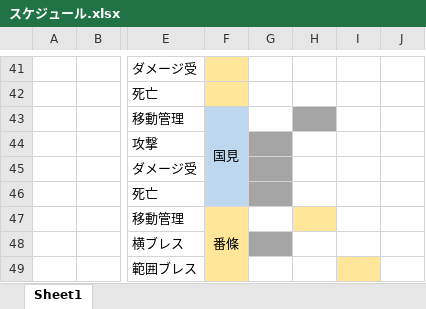
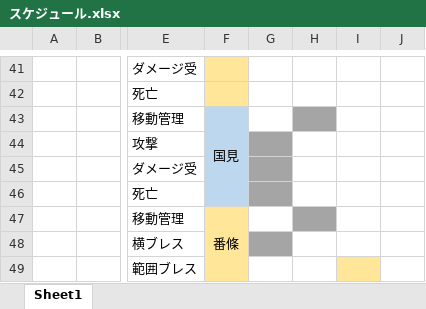
Before and after one commit to GCLUC2019/GameProject, an Excel workbook: 高松チーム/必要書類/スケジュール/スケジュール.xlsx, sheet Sheet1, drawn as a sheet; only a part is shown, gaps mark what is left out; values as stored, in another font and other column widths than the file's, no borders; the diff names each change by its address in the sheet, - before the commit and + after, or states it on an @@ line.

```diff
--- a/高松チーム/必要書類/スケジュール/スケジュール.xlsx (sheet Sheet1)
+++ b/高松チーム/必要書類/スケジュール/スケジュール.xlsx (sheet Sheet1)
-H47 fill: #FFE699
+H47 fill: #A5A5A5
```
Also changed, not shown: 2 other files.
